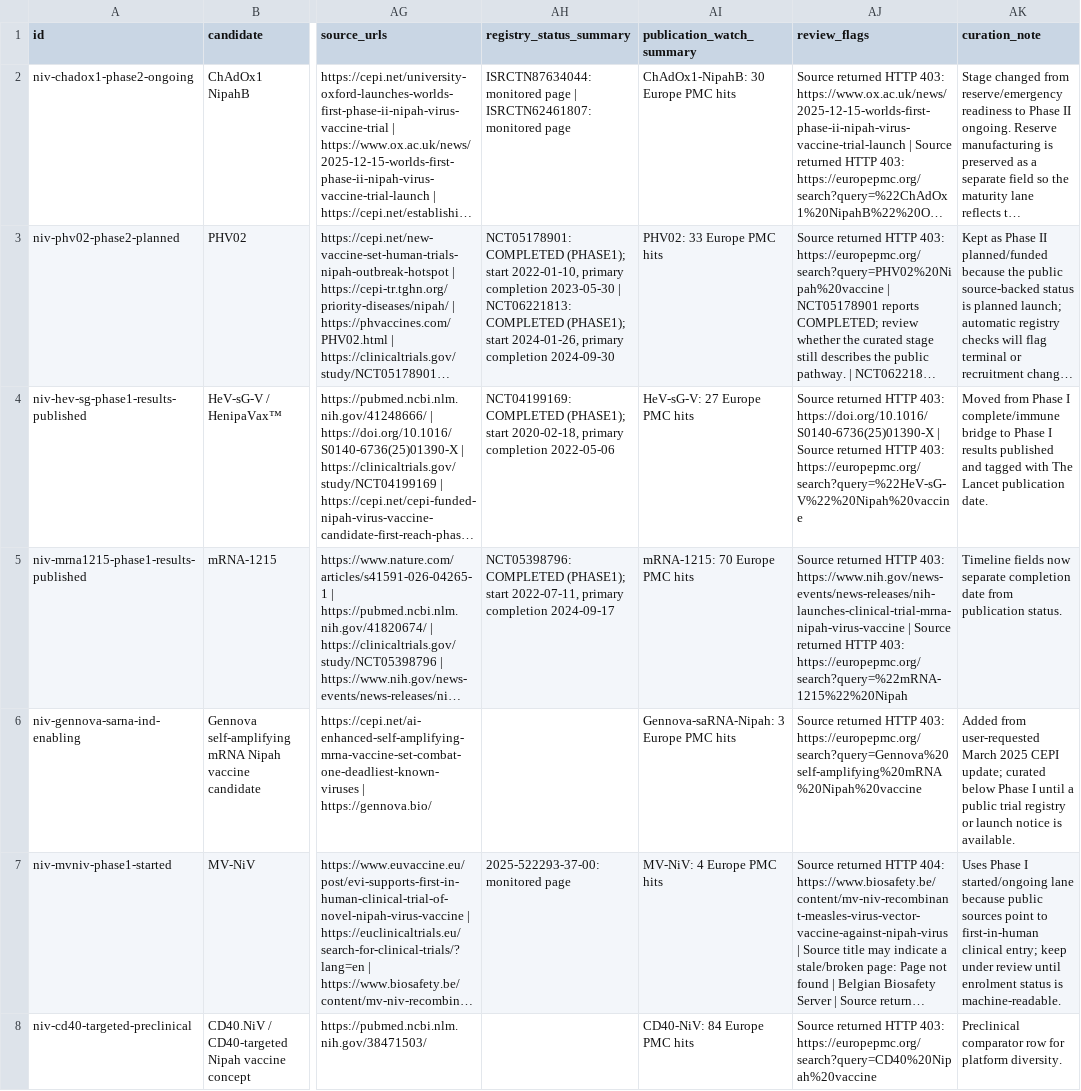
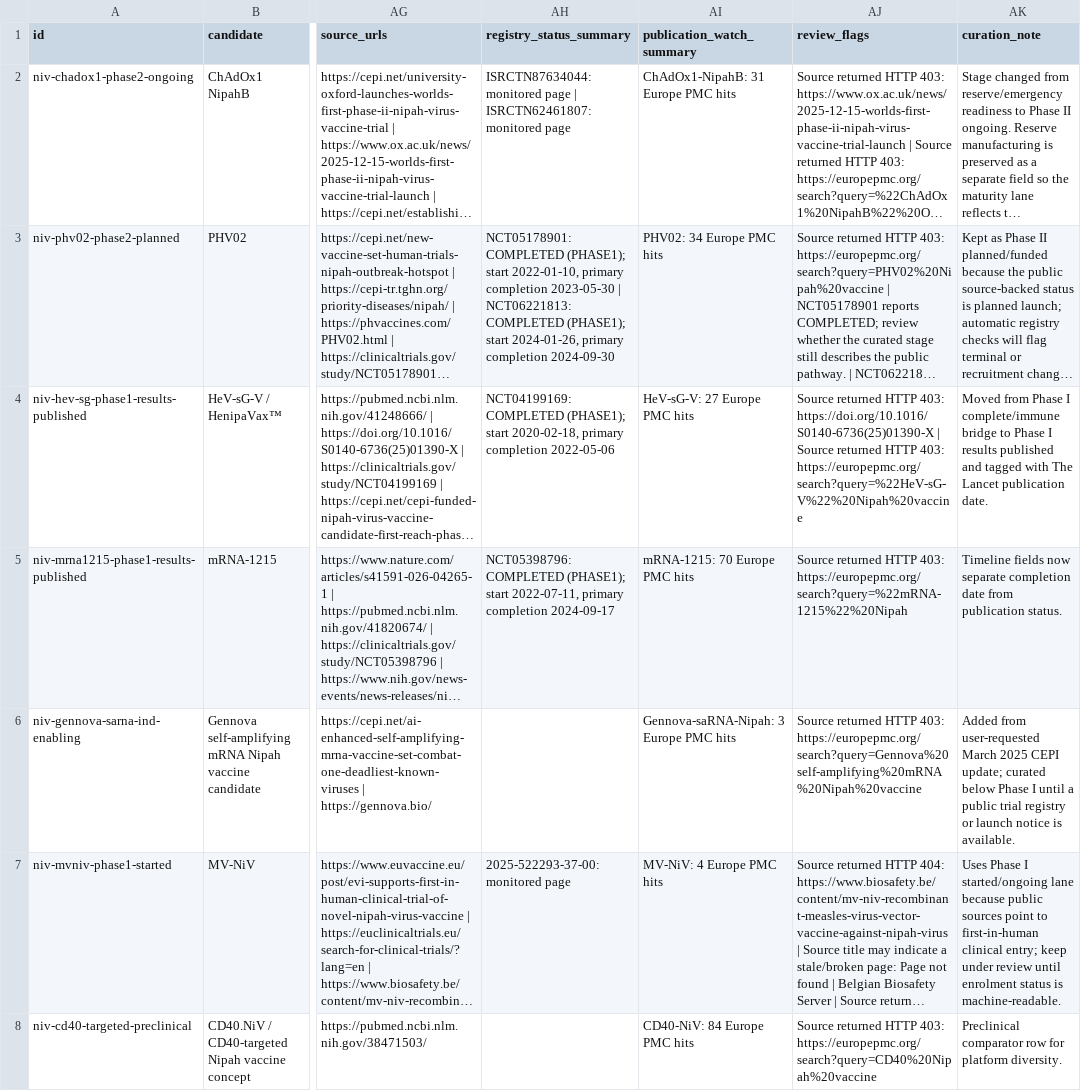
Before and after one commit to AKillikelly/henipavirus-vaccine-development-dashboard, a CSV file: docs/data/henipavirus_development_pipeline_data.csv, drawn as a sheet; only a part is shown, gaps mark what is left out; long unchanged cells end in …; the diff covers the shown part only; the diff names each change by its address in the sheet, - before the commit and + after, or states it on an @@ line.

```diff
--- a/docs/data/henipavirus_development_pipeline_data.csv
+++ b/docs/data/henipavirus_development_pipeline_data.csv
-AI2 (publication_watch_summary): ChAdOx1-NipahB: 30 Europe PMC hits
+AI2 (publication_watch_summary): ChAdOx1-NipahB: 31 Europe PMC hits
-AI3 (publication_watch_summary): PHV02: 33 Europe PMC hits
+AI3 (publication_watch_summary): PHV02: 34 Europe PMC hits
-AJ5 (review_flags): …HTTP 403: https://www.nih.gov/news-events/news-releases/nih-launches-clinical-trial-mrna-nipah-virus-vaccine | Source returned HTTP 403: https://europepmc.org/search?query=%22mRNA-1215%22%20Nipah
+AJ5 (review_flags): …HTTP 403: https://europepmc.org/search?query=%22mRNA-1215%22%20Nipah
```
Also changed, not shown: 7 edited cells elsewhere in this file, docs/data/source_checks.csv, 5 other files.
